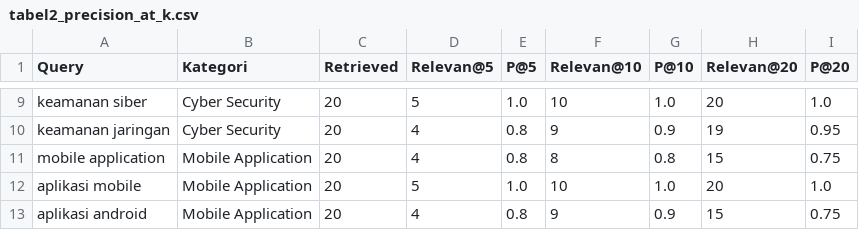
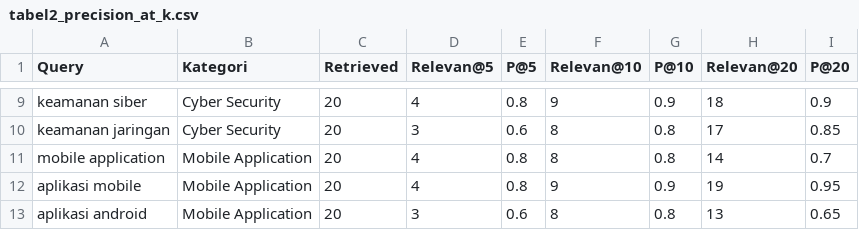
Before and after one commit to putriwulan040104-sketch/scholar_artikel, a CSV file: backend/data/evaluation/tabel2_precision_at_k.csv, drawn as a sheet; only a part is shown, gaps mark what is left out; the diff covers the shown part only; the diff names each change by its address in the sheet, - before the commit and + after, or states it on an @@ line.

```diff
--- a/backend/data/evaluation/tabel2_precision_at_k.csv
+++ b/backend/data/evaluation/tabel2_precision_at_k.csv
-D9 (Relevan@5): 5
+D9 (Relevan@5): 4
-E9 (P@5): 1.0
+E9 (P@5): 0.8
-F9 (Relevan@10): 10
+F9 (Relevan@10): 9
-G9 (P@10): 1.0
+G9 (P@10): 0.9
-H9 (Relevan@20): 20
+H9 (Relevan@20): 18
-I9 (P@20): 1.0
+I9 (P@20): 0.9
-D10 (Relevan@5): 4
+D10 (Relevan@5): 3
-E10 (P@5): 0.8
+E10 (P@5): 0.6
-F10 (Relevan@10): 9
+F10 (Relevan@10): 8
-G10 (P@10): 0.9
+G10 (P@10): 0.8
-H10 (Relevan@20): 19
+H10 (Relevan@20): 17
-I10 (P@20): 0.95
+I10 (P@20): 0.85
-H11 (Relevan@20): 15
+H11 (Relevan@20): 14
-I11 (P@20): 0.75
+I11 (P@20): 0.7
-D12 (Relevan@5): 5
+D12 (Relevan@5): 4
-E12 (P@5): 1.0
+E12 (P@5): 0.8
-F12 (Relevan@10): 10
+F12 (Relevan@10): 9
-G12 (P@10): 1.0
+G12 (P@10): 0.9
-H12 (Relevan@20): 20
+H12 (Relevan@20): 19
-I12 (P@20): 1.0
+I12 (P@20): 0.95
-D13 (Relevan@5): 4
+D13 (Relevan@5): 3
-E13 (P@5): 0.8
+E13 (P@5): 0.6
-F13 (Relevan@10): 9
+F13 (Relevan@10): 8
-G13 (P@10): 0.9
+G13 (P@10): 0.8
-H13 (Relevan@20): 15
+H13 (Relevan@20): 13
-I13 (P@20): 0.75
+I13 (P@20): 0.65
```
Also changed, not shown: 27 edited cells elsewhere in this file, backend/data/evaluation/tabel1_hasil_pencarian.csv, 6 other files.
